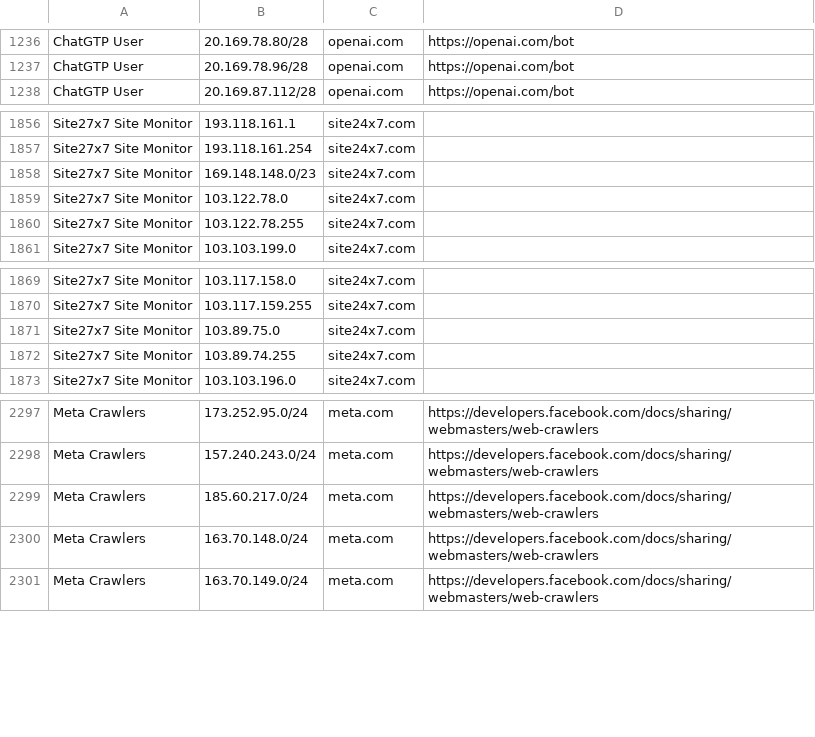
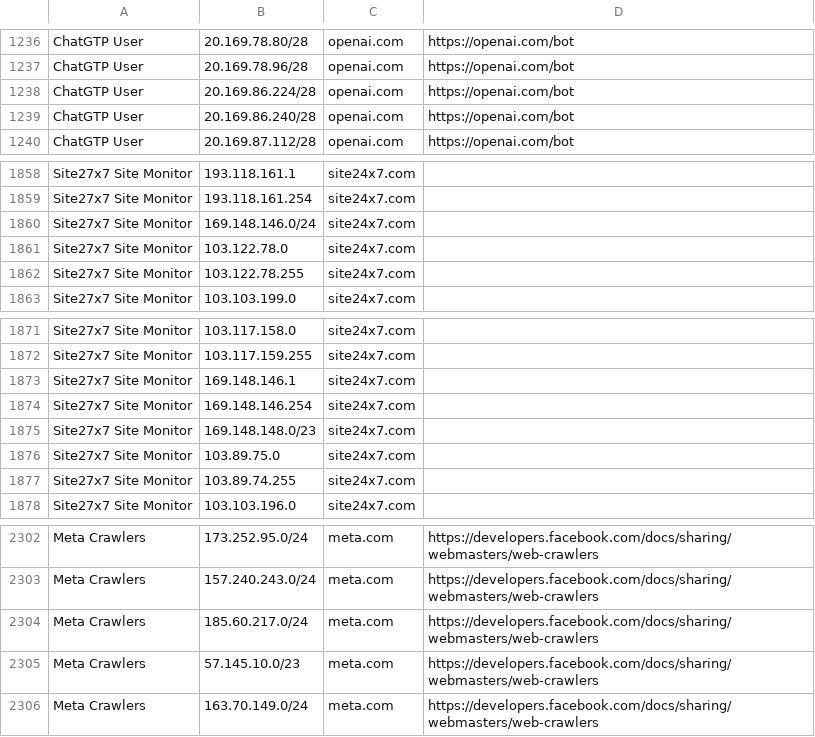
Before and after one commit to hexydec/ip-ranges, a CSV file: output/crawlers-ipv4.csv, drawn as a sheet; only a part is shown, gaps mark what is left out; addresses are those after the commit; the diff names each change by its address in the sheet, - before the commit and + after, or states it on an @@ line.

```diff
--- a/output/crawlers-ipv4.csv
+++ b/output/crawlers-ipv4.csv
+row 1238: ChatGTP User | 20.169.86.224/28 | openai.com | https://openai.com/bot
+row 1239: ChatGTP User | 20.169.86.240/28 | openai.com | https://openai.com/bot
-B1860: 169.148.148.0/23
+B1860: 169.148.146.0/24
+row 1873: Site27x7 Site Monitor | 169.148.146.1 | site24x7.com
+row 1874: Site27x7 Site Monitor | 169.148.146.254 | site24x7.com
+row 1875: Site27x7 Site Monitor | 169.148.148.0/23 | site24x7.com
-B2305: 163.70.148.0/24
+B2305: 57.145.10.0/23
```
Also changed, not shown: output/crawlers-ipv6.csv, output/crawlers.csv, 15 other files.
